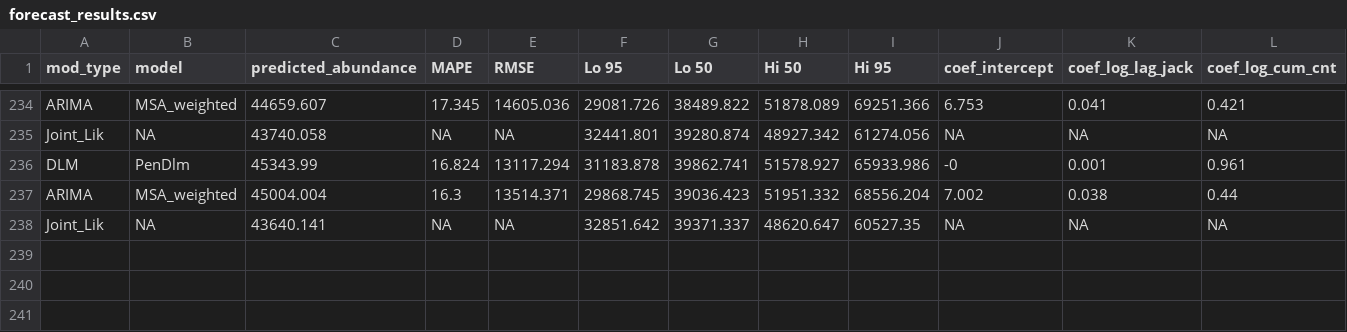
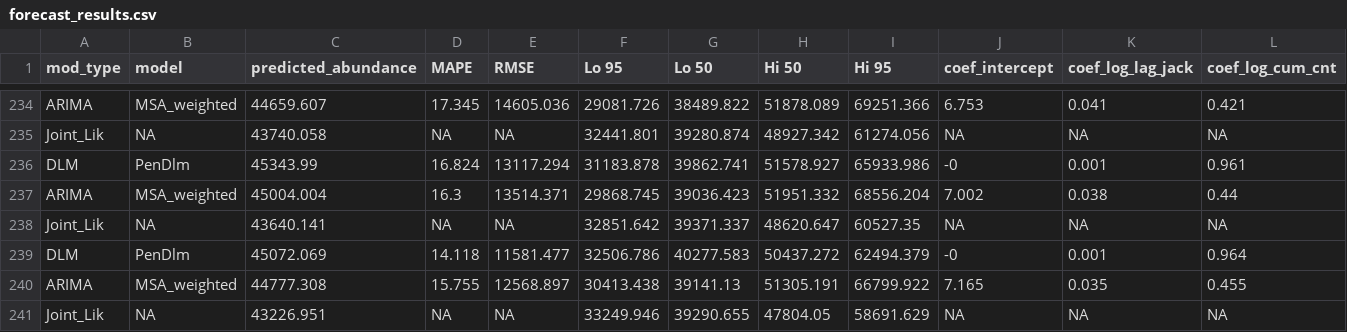
Before and after one commit to wdfw-fp/Inseasonfor, a CSV file: inst/data-cache/forecast_results.csv, drawn as a sheet; only a part is shown, gaps mark what is left out; rows hold the shown columns only; the diff names each change by its address in the sheet, - before the commit and + after, or states it on an @@ line.

Commit message:
Update CSV files

```diff
--- a/inst/data-cache/forecast_results.csv
+++ b/inst/data-cache/forecast_results.csv
+row 239: DLM | PenDlm | 45072.069 | 14.118 | 11581.477 | 32506.786 | 40277.583 | 50437.272 | 62494.379 | -0 | 0.001 | 0.964
+row 240: ARIMA | MSA_weighted | 44777.308 | 15.755 | 12568.897 | 30413.438 | 39141.13 | 51305.191 | 66799.922 | 7.165 | 0.035 | 0.455
+row 241: Joint_Lik | NA | 43226.951 | NA | NA | 33249.946 | 39290.655 | 47804.05 | 58691.629 | NA | NA | NA
```
